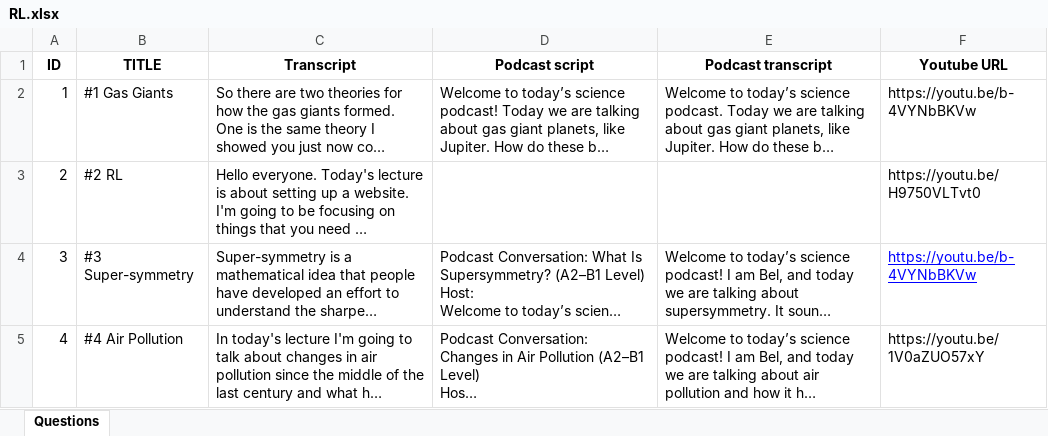
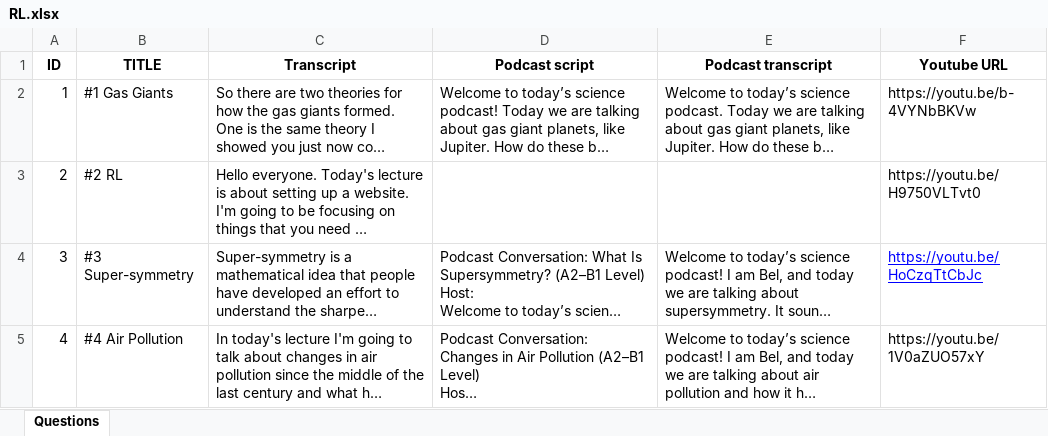
Before and after one commit to huathanhnam95-del/demoproject, an Excel workbook: database/Take Notes/RL/RL.xlsx, sheet Questions, drawn as a sheet; only a part is shown; long unchanged cells end in …; values as stored, in another font and other column widths than the file's, no borders; the diff covers the shown part only; the diff names each change by its address in the sheet, - before the commit and + after, or states it on an @@ line.

```diff
--- a/database/Take Notes/RL/RL.xlsx (sheet Questions)
+++ b/database/Take Notes/RL/RL.xlsx (sheet Questions)
-F4 (Youtube URL): https://youtu.be/b-4VYNbBKVw
+F4 (Youtube URL): https://youtu.be/HoCzqTtCbJc
```
Also changed, not shown: 3 edited cells elsewhere in this sheet, 1 other file.
